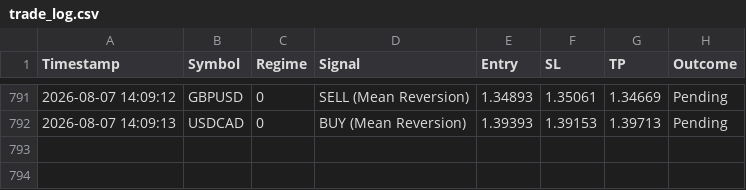
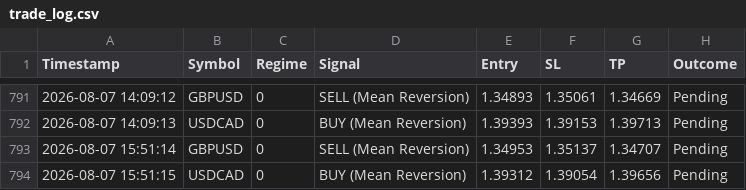
Before and after one commit to ykclassic/Delphi-Oracle, a CSV file: logs/trade_log.csv, drawn as a sheet; only a part is shown, gaps mark what is left out; the diff names each change by its address in the sheet, - before the commit and + after, or states it on an @@ line.

Commit message:
📊 Update: Performance Logs [skip ci]

```diff
--- a/logs/trade_log.csv
+++ b/logs/trade_log.csv
+row 793: 2026-08-07 15:51:14 | GBPUSD | 0 | SELL (Mean Reversion) | 1.34953 | 1.35137 | 1.34707 | Pending
+row 794: 2026-08-07 15:51:15 | USDCAD | 0 | BUY (Mean Reversion) | 1.39312 | 1.39054 | 1.39656 | Pending
```
